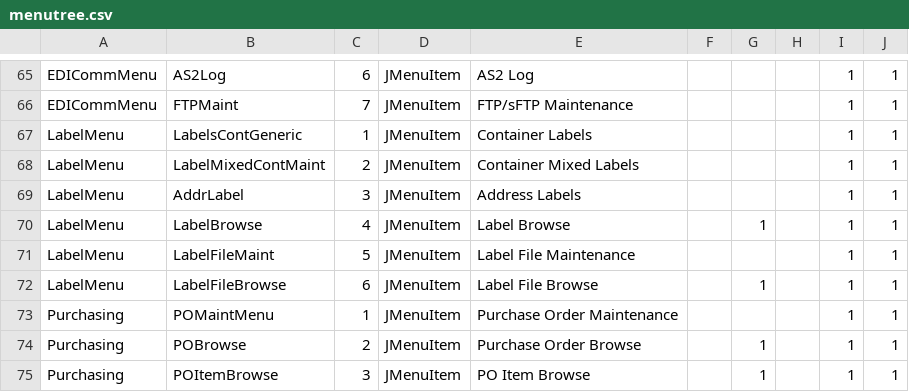
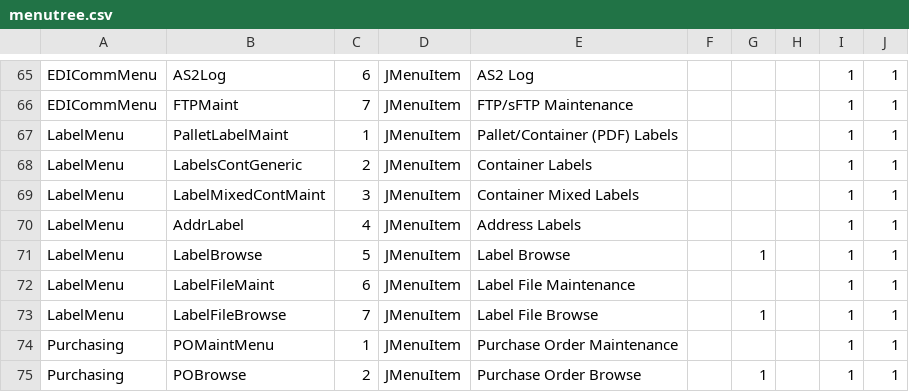
Before and after one commit to karandhot/blueseer, a CSV file: sf/data/en/menutree.csv, drawn as a sheet; only a part is shown, gaps mark what is left out; the shorter side is filled out with more unchanged rows.

Commit message:
new panel for pallet label creation

```diff
--- a/sf/data/en/menutree.csv
+++ b/sf/data/en/menutree.csv
@@ -66,8 +66,9 @@ EDICommMenu,AS2Log,6,JMenuItem,AS2 Log,,,,1,1
 EDICommMenu,FTPMaint,7,JMenuItem,FTP/sFTP Maintenance,,,,1,1
-LabelMenu,LabelsContGeneric,1,JMenuItem,Container Labels,,,,1,1
-LabelMenu,LabelMixedContMaint,2,JMenuItem,Container Mixed Labels,,,,1,1
-LabelMenu,AddrLabel,3,JMenuItem,Address Labels,,,,1,1
-LabelMenu,LabelBrowse,4,JMenuItem,Label Browse,,1,,1,1
-LabelMenu,LabelFileMaint,5,JMenuItem,Label File Maintenance,,,,1,1
-LabelMenu,LabelFileBrowse,6,JMenuItem,Label File Browse,,1,,1,1
+LabelMenu,PalletLabelMaint,1,JMenuItem,Pallet/Container (PDF) Labels,,,,1,1
+LabelMenu,LabelsContGeneric,2,JMenuItem,Container Labels,,,,1,1
+LabelMenu,LabelMixedContMaint,3,JMenuItem,Container Mixed Labels,,,,1,1
+LabelMenu,AddrLabel,4,JMenuItem,Address Labels,,,,1,1
+LabelMenu,LabelBrowse,5,JMenuItem,Label Browse,,1,,1,1
+LabelMenu,LabelFileMaint,6,JMenuItem,Label File Maintenance,,,,1,1
+LabelMenu,LabelFileBrowse,7,JMenuItem,Label File Browse,,1,,1,1
 Purchasing,POMaintMenu,1,JMenuItem,Purchase Order Maintenance,,,,1,1
```
Also changed, not shown: sf/data/en/menumstr.csv, sf/data/en/panelmstr.csv, 7 other files.
